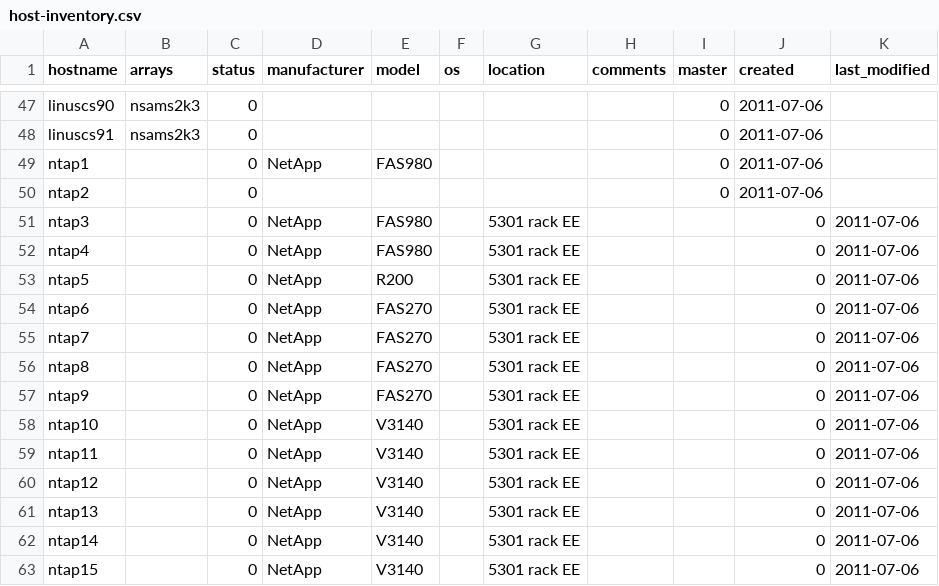
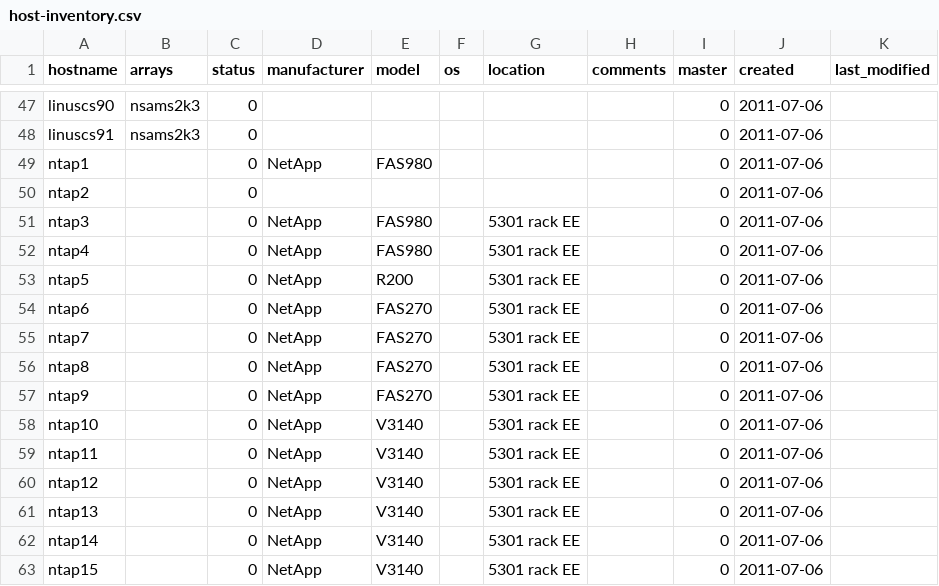
Before and after one commit to kindjal/sdm, a CSV file: sdm-disk/t/host-inventory.csv, drawn as a sheet; only a part is shown, gaps mark what is left out.

```diff
--- a/sdm-disk/t/host-inventory.csv
+++ b/sdm-disk/t/host-inventory.csv
@@ -50,14 +50,14 @@ ntap1,,0,NetApp,FAS980,,,,0,2011-07-06,
 ntap2,,0,,,,,,0,2011-07-06,
-ntap3,,0,NetApp,FAS980,,5301 rack EE,,,0,2011-07-06,
-ntap4,,0,NetApp,FAS980,,5301 rack EE,,,0,2011-07-06,
-ntap5,,0,NetApp,R200,,5301 rack EE,,,0,2011-07-06,
-ntap6,,0,NetApp,FAS270,,5301 rack EE,,,0,2011-07-06,
-ntap7,,0,NetApp,FAS270,,5301 rack EE,,,0,2011-07-06,
-ntap8,,0,NetApp,FAS270,,5301 rack EE,,,0,2011-07-06,
-ntap9,,0,NetApp,FAS270,,5301 rack EE,,,0,2011-07-06,
-ntap10,,0,NetApp,V3140,,5301 rack EE,,,0,2011-07-06,
-ntap11,,0,NetApp,V3140,,5301 rack EE,,,0,2011-07-06,
-ntap12,,0,NetApp,V3140,,5301 rack EE,,,0,2011-07-06,
-ntap13,,0,NetApp,V3140,,5301 rack EE,,,0,2011-07-06,
-ntap14,,0,NetApp,V3140,,5301 rack EE,,,0,2011-07-06,
-ntap15,,0,NetApp,V3140,,5301 rack EE,,,0,2011-07-06,
+ntap3,,0,NetApp,FAS980,,5301 rack EE,,0,2011-07-06,
+ntap4,,0,NetApp,FAS980,,5301 rack EE,,0,2011-07-06,
+ntap5,,0,NetApp,R200,,5301 rack EE,,0,2011-07-06,
+ntap6,,0,NetApp,FAS270,,5301 rack EE,,0,2011-07-06,
+ntap7,,0,NetApp,FAS270,,5301 rack EE,,0,2011-07-06,
+ntap8,,0,NetApp,FAS270,,5301 rack EE,,0,2011-07-06,
+ntap9,,0,NetApp,FAS270,,5301 rack EE,,0,2011-07-06,
+ntap10,,0,NetApp,V3140,,5301 rack EE,,0,2011-07-06,
+ntap11,,0,NetApp,V3140,,5301 rack EE,,0,2011-07-06,
+ntap12,,0,NetApp,V3140,,5301 rack EE,,0,2011-07-06,
+ntap13,,0,NetApp,V3140,,5301 rack EE,,0,2011-07-06,
+ntap14,,0,NetApp,V3140,,5301 rack EE,,0,2011-07-06,
+ntap15,,0,NetApp,V3140,,5301 rack EE,,0,2011-07-06,
```
Also changed, not shown: 2 other files.
